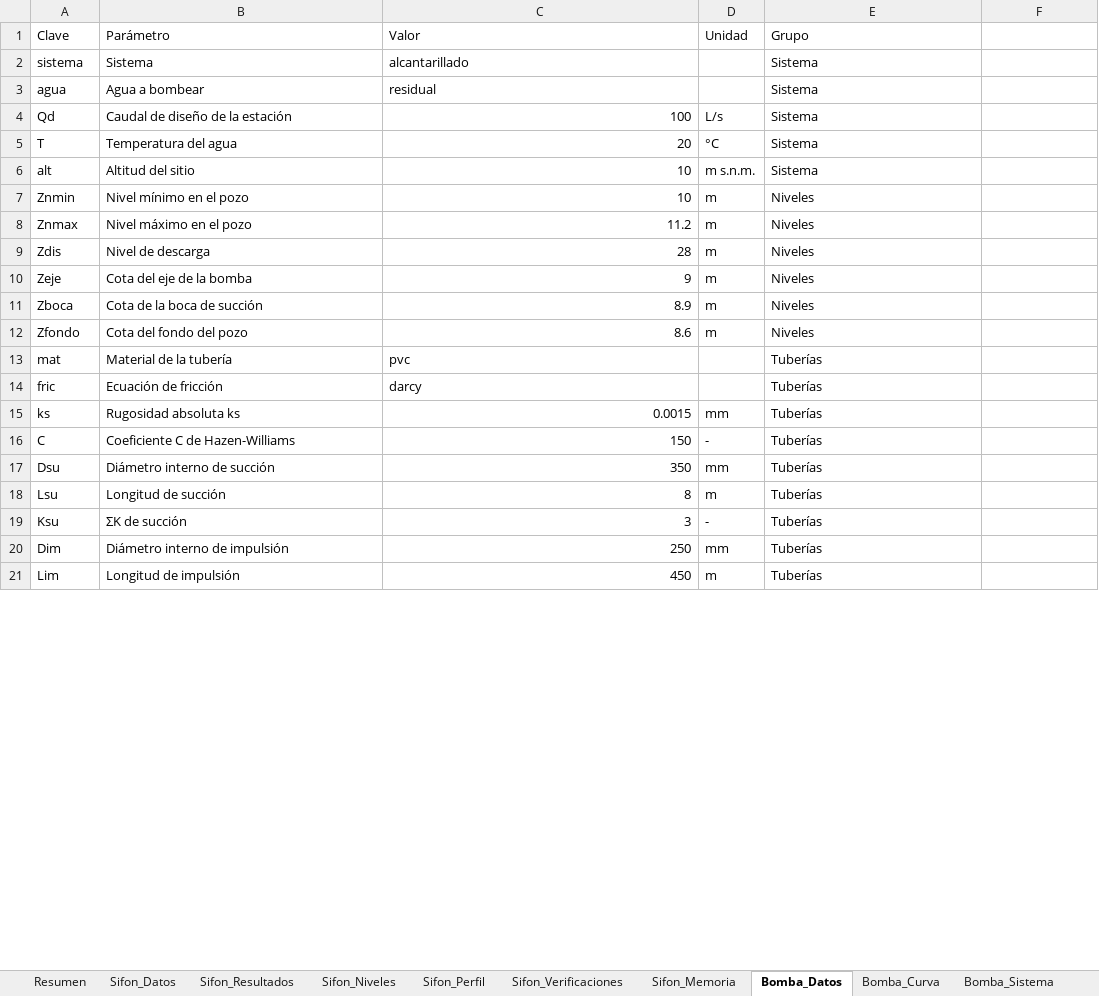
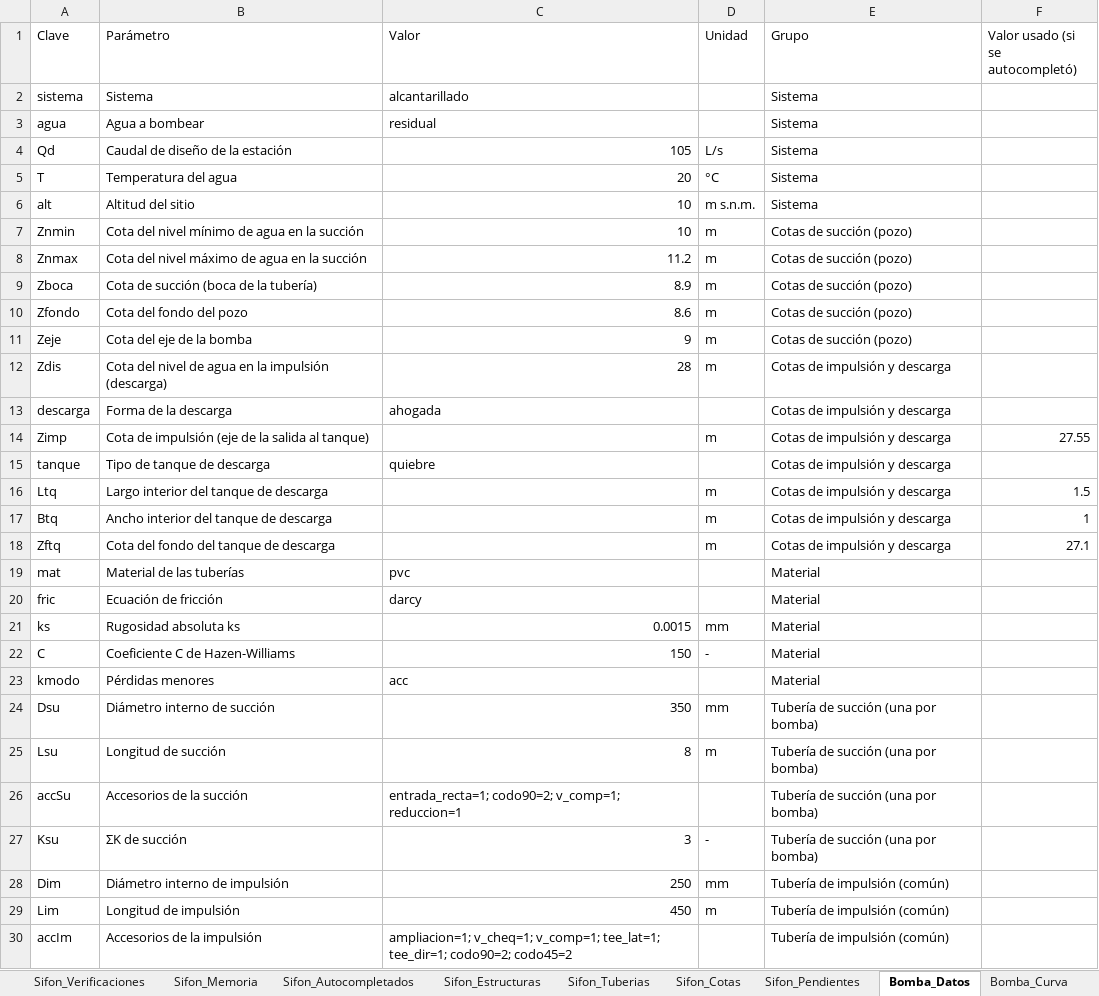
Before and after one commit to JuanPH-M/sifones-invertidos-y-sistemas-de-bombeo, an Excel workbook: docs/Datos_caso_base.xlsx, sheet Bomba_Datos, drawn as a sheet; only a part is shown; values as stored, in another font and other column widths than the file's, no borders; removed rows and columns are numbered as before the commit, all else as after; the diff covers the shown part only; the diff names each change by its address in the sheet, - before the commit and + after, or states it on an @@ line.

Commit message:
Agrega obstáculo, cámaras, planta, accesorios, autocompletado y bombas en serie o paralelo
- Sifón: tipo de obstáculo, tipos de cámara, separadores, vertederos, tapas,
  vista en planta, sección de conductos, corte de cámara, cotas y pendientes.
- Bombeo: cotas de succión e impulsión, tanque de descarga, tabla de
  accesorios con K, tuberías diferenciadas y comparación de arreglos en serie
  y en paralelo con opción de aplicarlos.
- Campos vacíos se autocompletan con la norma y muestran el procedimiento.
- PDF, impresión y Excel incluyen las secciones nuevas; 26 pruebas.

```diff
--- a/docs/Datos_caso_base.xlsx (sheet Bomba_Datos)
+++ b/docs/Datos_caso_base.xlsx (sheet Bomba_Datos)
+sheet tab: Sifon_Autocompletados
+sheet tab: Sifon_Estructuras
+sheet tab: Sifon_Tuberias
+sheet tab: Sifon_Cotas
+sheet tab: Sifon_Pendientes
-F1: (empty)
+F1: Valor usado (si se autocompletó)
-C4 (Valor): 100
+C4 (Valor): 105
-B7 (Parámetro): Nivel mínimo en el pozo
+B7 (Parámetro): Cota del nivel mínimo de agua en la succión
-E7:E8 (Grupo): Niveles
+E7:E8 (Grupo): Cotas de succión (pozo)
-B8 (Parámetro): Nivel máximo en el pozo
+B8 (Parámetro): Cota del nivel máximo de agua en la succión
-row 9: Zdis | Nivel de descarga | 28 | m | Niveles
-row 10: Zeje | Cota del eje de la bomba | 9 | m | Niveles
-B9 (Parámetro): Cota de la boca de succión
+B9 (Parámetro): Cota de succión (boca de la tubería)
-E9:E10 (Grupo): Niveles
+E9:E10 (Grupo): Cotas de succión (pozo)
+row 11: Zeje | Cota del eje de la bomba | 9 | m | Cotas de succión (pozo)
+row 12: Zdis | Cota del nivel de agua en la impulsión (descarga) | 28 | m | Cotas de impulsión y descarga
+row 13: descarga | Forma de la descarga | ahogada |  | Cotas de impulsión y descarga
+row 14: Zimp | Cota de impulsión (eje de la salida al tanque) |  | m | Cotas de impulsión y descarga | 27.55
+row 15: tanque | Tipo de tanque de descarga | quiebre |  | Cotas de impulsión y descarga
+row 16: Ltq | Largo interior del tanque de descarga |  | m | Cotas de impulsión y descarga | 1.5
+row 17: Btq | Ancho interior del tanque de descarga |  | m | Cotas de impulsión y descarga | 1
+row 18: Zftq | Cota del fondo del tanque de descarga |  | m | Cotas de impulsión y descarga | 27.1
-B19 (Parámetro): Material de la tubería
+B19 (Parámetro): Material de las tuberías
-E19:E22 (Grupo): Tuberías
+E19:E22 (Grupo): Material
+row 23: kmodo | Pérdidas menores | acc |  | Material
-E24:E25 (Grupo): Tuberías
+E24:E25 (Grupo): Tubería de succión (una por bomba)
+row 26: accSu | Accesorios de la succión | entrada_recta=1; codo90=2; v_comp=1; reduccion=1 |  | Tubería de succión (una por bomba)
-E27 (Grupo): Tuberías
+E27 (Grupo): Tubería de succión (una por bomba)
-E28:E29 (Grupo): Tuberías
+E28:E29 (Grupo): Tubería de impulsión (común)
+row 30: accIm | Accesorios de la impulsión | ampliacion=1; v_cheq=1; v_comp=1; tee_lat=1; tee_dir=1; codo90=2; codo45=2 |  | Tubería de impulsión (común)
```
Also changed, not shown: 1 added row and 2 edited cells elsewhere in this sheet, sheet Plan_Pruebas, sheet Sifon_Datos, sheet Bomba_Memoria, sheet Matriz_Normativa, sheet Sifon_Memoria, sheet Bomba_Verificaciones, 3 more sheets, other sheet tabs, 12 other files.
